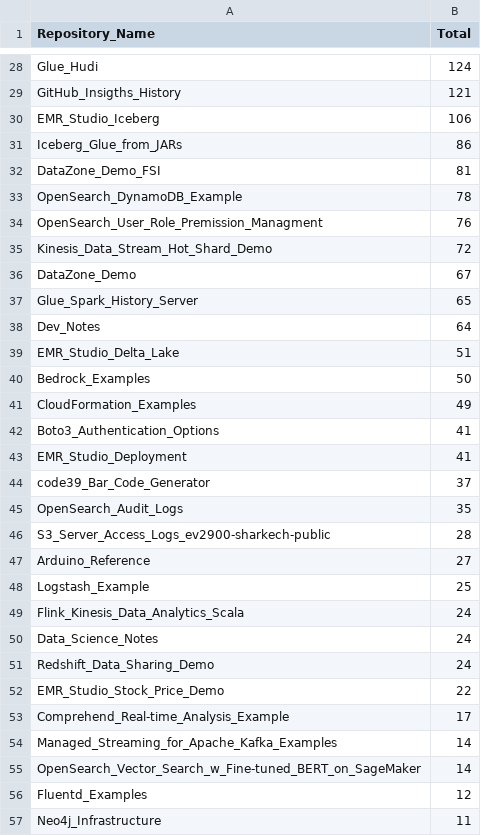
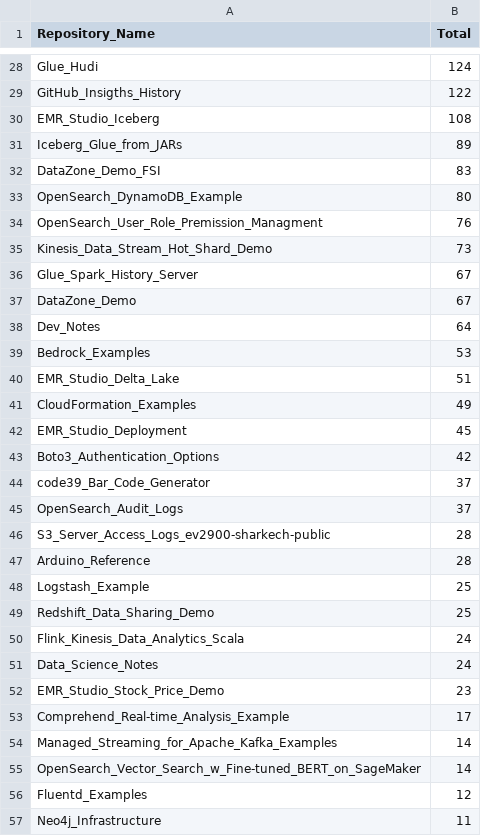
Before and after one commit to ev2900/GitHub_Insigths_History, a CSV file: Metric_Collection/Aggregated_Metric_Data/agg_unique_visits.csv, drawn as a sheet; only a part is shown, gaps mark what is left out; removed rows and columns are numbered as before the commit, all else as after; the diff covers the shown part only; the diff names each change by its address in the sheet, - before the commit and + after, or states it on an @@ line.

```diff
--- a/Metric_Collection/Aggregated_Metric_Data/agg_unique_visits.csv
+++ b/Metric_Collection/Aggregated_Metric_Data/agg_unique_visits.csv
-B29 (Total): 121
+B29 (Total): 122
-B30 (Total): 106
+B30 (Total): 108
-B31 (Total): 86
+B31 (Total): 89
-B32 (Total): 81
+B32 (Total): 83
-B33 (Total): 78
+B33 (Total): 80
-B35 (Total): 72
+B35 (Total): 73
+row 36: Glue_Spark_History_Server | 67
-row 37: Glue_Spark_History_Server | 65
+row 39: Bedrock_Examples | 53
-row 40: Bedrock_Examples | 50
-row 42: Boto3_Authentication_Options | 41
-B42 (Total): 41
+B42 (Total): 45
+row 43: Boto3_Authentication_Options | 42
-B45 (Total): 35
+B45 (Total): 37
-B47 (Total): 27
+B47 (Total): 28
+row 49: Redshift_Data_Sharing_Demo | 25
-row 51: Redshift_Data_Sharing_Demo | 24
-B52 (Total): 22
+B52 (Total): 23
```
Also changed, not shown: 4 added rows, 4 removed rows, 1 moved row and 22 edited cells elsewhere in this file, Metric_Collection/Aggregated_Metric_Data/agg_views.csv, Metric_Collection/Metric_Data/unique_visits.csv, 2 other files.
